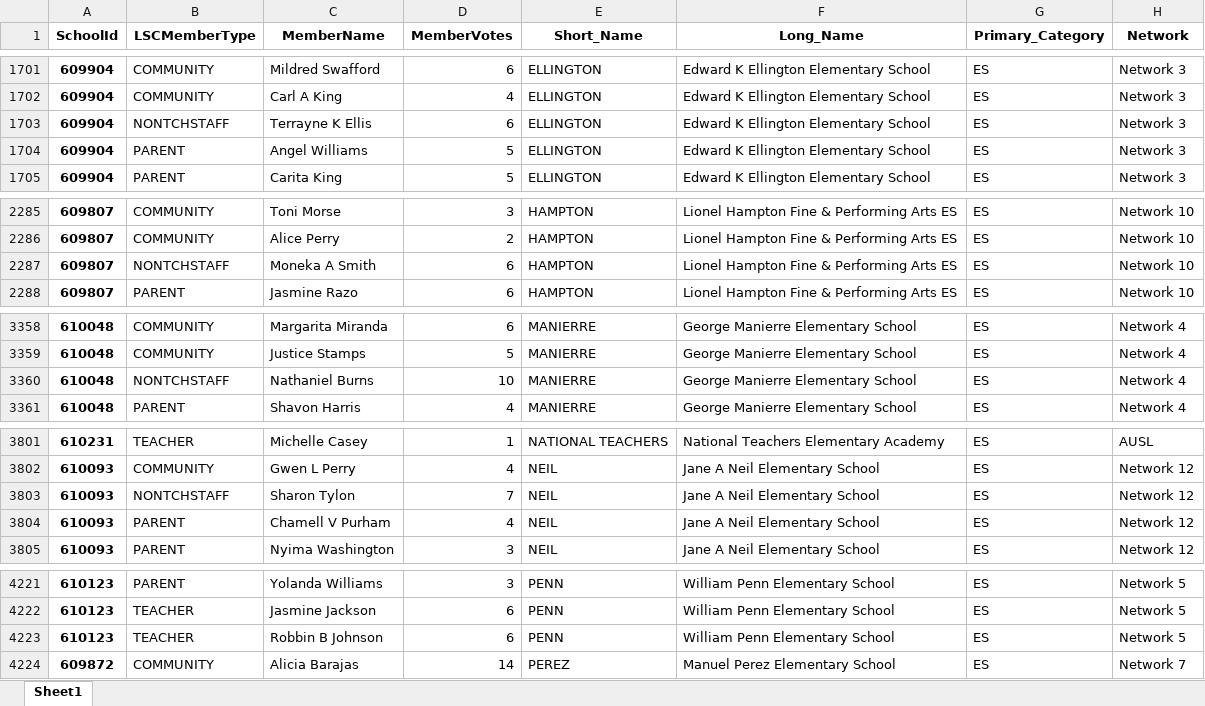
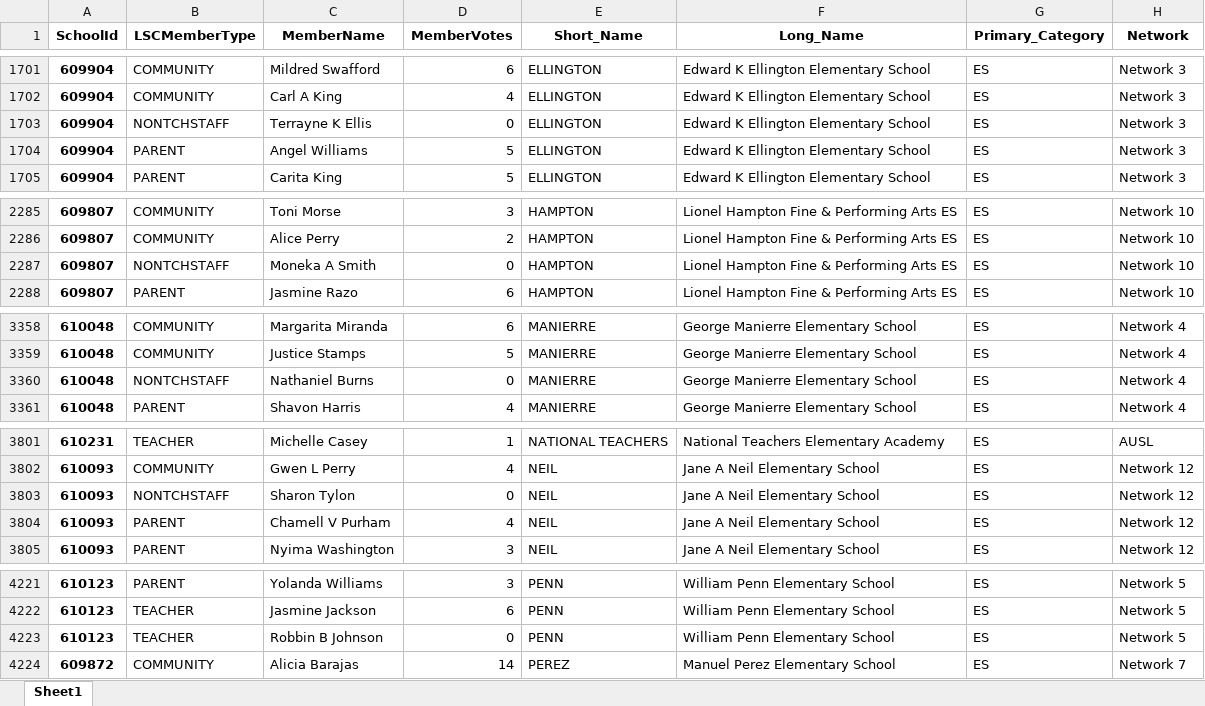
Before and after one commit to cpsdata/lsc_election_results, an Excel workbook: data/results/lsc_results.xlsx, sheet Sheet1, drawn as a sheet; only a part is shown, gaps mark what is left out; values as stored, in another font and other column widths than the file's, no borders; the diff covers the shown part only; the diff names each change by its address in the sheet, - before the commit and + after, or states it on an @@ line.

```diff
--- a/data/results/lsc_results.xlsx (sheet Sheet1)
+++ b/data/results/lsc_results.xlsx (sheet Sheet1)
-D1703 (MemberVotes): 6
+D1703 (MemberVotes): 0
-D2287 (MemberVotes): 6
+D2287 (MemberVotes): 0
-D3360 (MemberVotes): 10
+D3360 (MemberVotes): 0
-D3803 (MemberVotes): 7
+D3803 (MemberVotes): 0
-D4223 (MemberVotes): 6
+D4223 (MemberVotes): 0
```
Also changed, not shown: 3 added rows, 3 removed rows and 4 edited cells elsewhere in this sheet, 2 other files.
